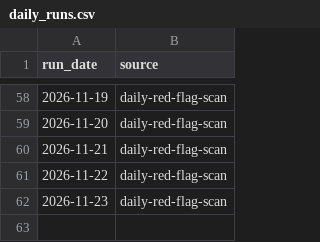
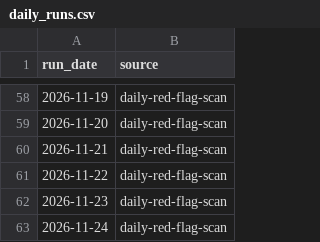
Before and after one commit to keerthanar24/HR-Intelligence-Digest, a CSV file: data/daily_runs.csv, drawn as a sheet; only a part is shown, gaps mark what is left out.

Commit message:
Daily collection: new mentions from feeds

```diff
--- a/data/daily_runs.csv
+++ b/data/daily_runs.csv
@@ -62 +62,2 @@ run_date,source
 2026-11-23,daily-red-flag-scan
+2026-11-24,daily-red-flag-scan
```
Also changed, not shown: data/sweeps.csv.
